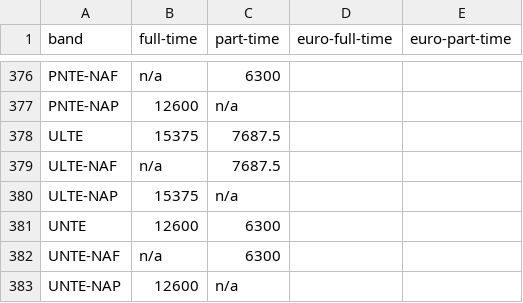
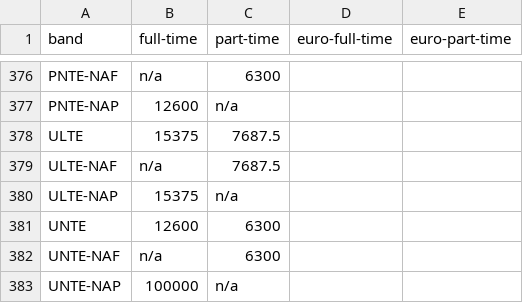
Before and after one commit to unikent/programmes-plant, a CSV file: storage/example-feedata/2021-feebands-with-eu.csv, drawn as a sheet; only a part is shown, gaps mark what is left out.

Commit message:
changed value for test

```diff
--- a/storage/example-feedata/2021-feebands-with-eu.csv
+++ b/storage/example-feedata/2021-feebands-with-eu.csv
@@ -382,2 +382,2 @@ UNTE,12600,6300,,
 UNTE-NAF,n/a,6300,,
-UNTE-NAP,12600,n/a,,
+UNTE-NAP,100000,n/a,,
```
